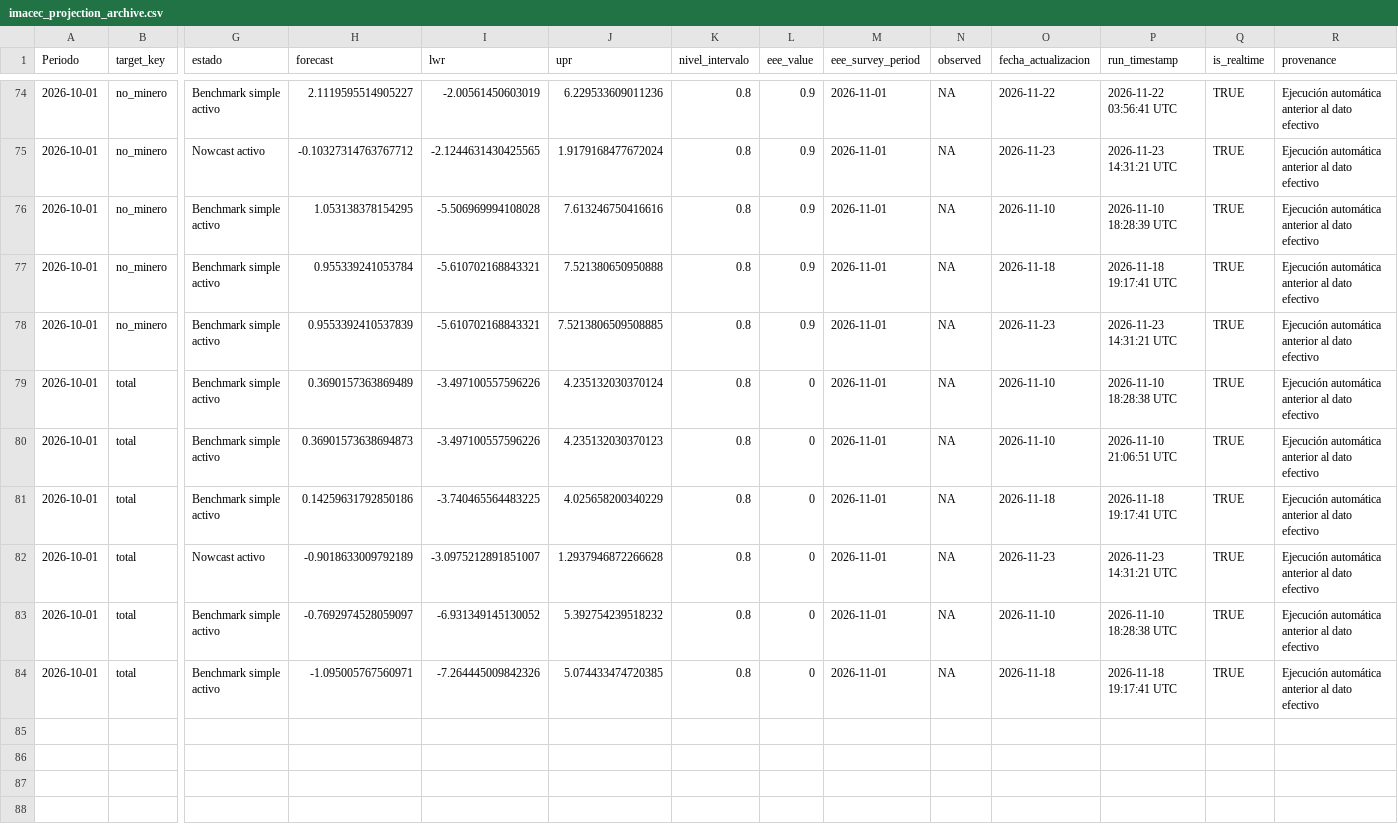
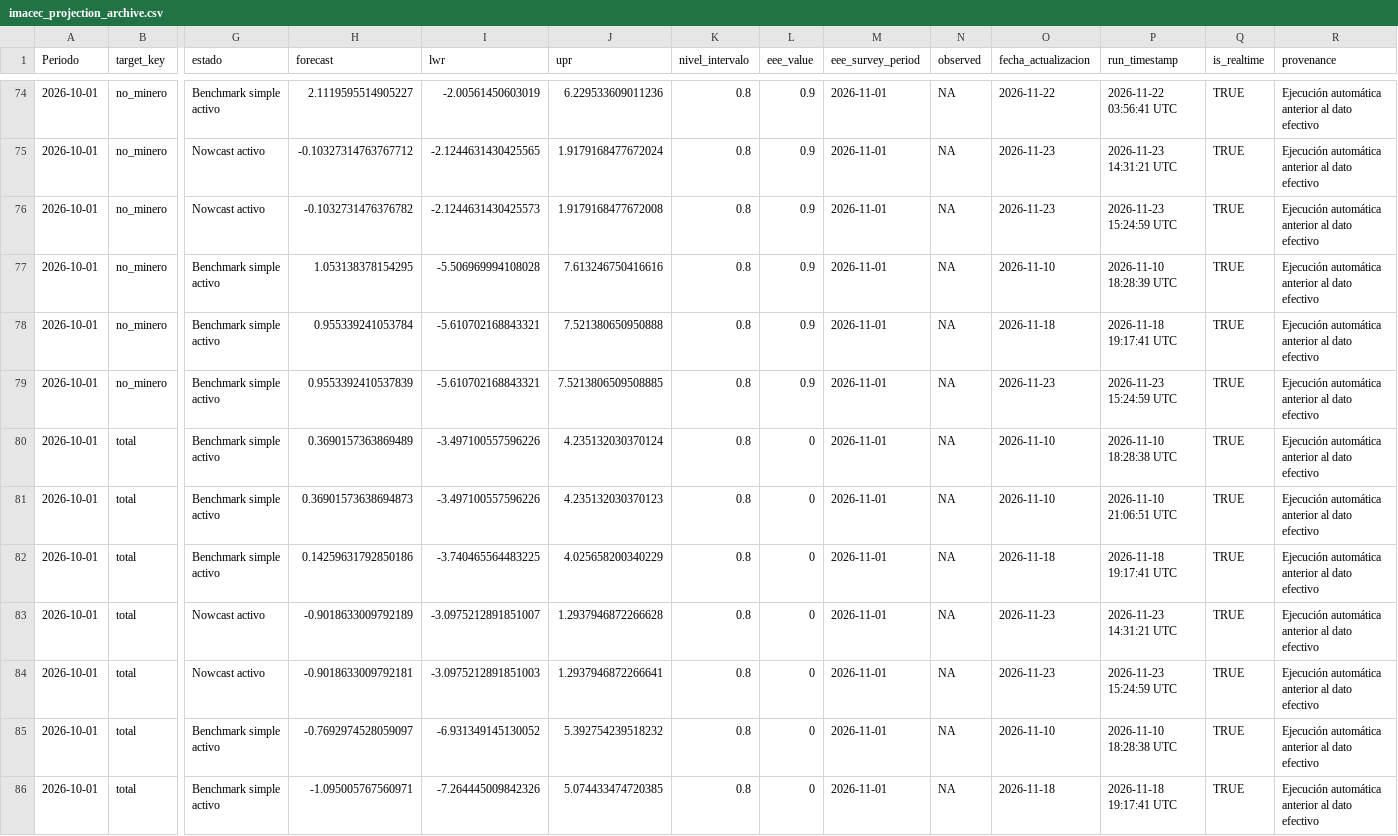
Before and after one commit to mulloav3007/Economics, a CSV file: data/processed/imacec_projection_archive.csv, drawn as a sheet; only a part is shown, gaps mark what is left out; addresses are those after the commit; rows hold the shown columns only; the diff names each change by its address in the sheet, - before the commit and + after, or states it on an @@ line.

```diff
--- a/data/processed/imacec_projection_archive.csv
+++ b/data/processed/imacec_projection_archive.csv
+row 76: 2026-10-01 | no_minero | Nowcast activo | -0.1032731476376782 | -2.1244631430425573 | 1.9179168477672008 | 0.8 | 0.9 | 2026-11-01 | NA | 2026-11-23 | 2026-11-23 15:24:59 UTC | TRUE | Ejecución automática anterior al dato efectivo
-P79 (run_timestamp): 2026-11-23 14:31:21 UTC
+P79 (run_timestamp): 2026-11-23 15:24:59 UTC
+row 84: 2026-10-01 | total | Nowcast activo | -0.9018633009792181 | -3.0975212891851003 | 1.2937946872266641 | 0.8 | 0 | 2026-11-01 | NA | 2026-11-23 | 2026-11-23 15:24:59 UTC | TRUE | Ejecución automática anterior al dato efectivo
```
Also changed, not shown: data/processed/imacec_nowcast_summary.csv, data/processed/imacec_projection.csv, 38 other files.
